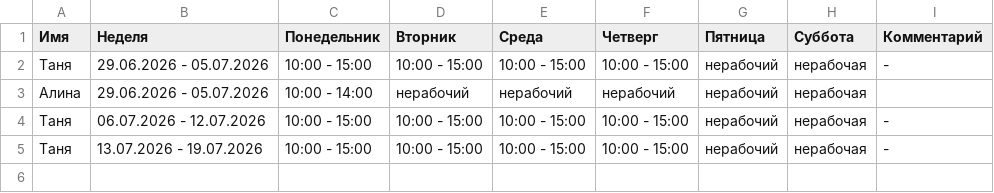
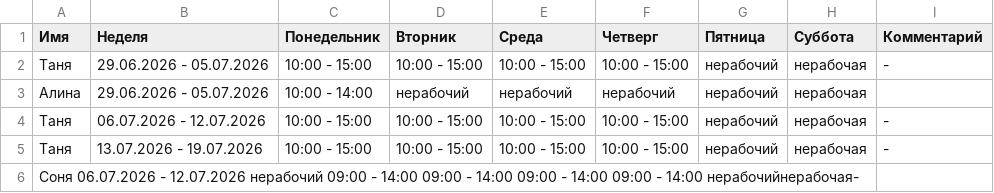
Before and after one commit to oadb-ds-da/timetable, a TSV file: timetable.tsv, drawn as a sheet.

Commit message:
Update timetable.tsv

```diff
--- a/timetable.tsv
+++ b/timetable.tsv
@@ -5 +5,2 @@
 Таня	13.07.2026 - 19.07.2026	10:00 - 15:00	10:00 - 15:00	10:00 - 15:00	10:00 - 15:00	нерабочий	нерабочая	-
+Соня  06.07.2026 - 12.07.2026 нерабочий 09:00 - 14:00 09:00 - 14:00 09:00 - 14:00 09:00 - 14:00 нерабочийнерабочая-
```
